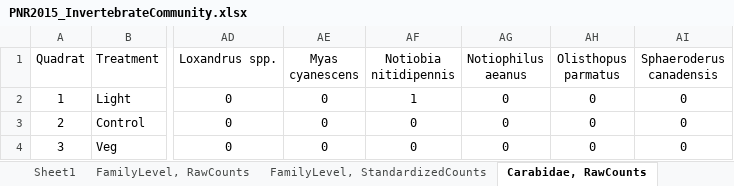
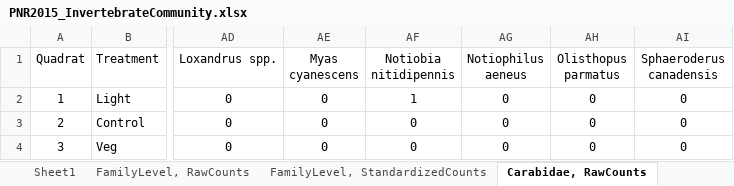
Before and after one commit to KPerryLab/PNR_Beetles, an Excel workbook: PNR_Raw_Data/PNR2015_InvertebrateCommunity.xlsx, sheet Carabidae, RawCounts, drawn as a sheet; only a part is shown, gaps mark what is left out; values as stored, in another font and other column widths than the file's, no borders; the diff names each change by its address in the sheet, - before the commit and + after, or states it on an @@ line.

```diff
--- a/PNR_Raw_Data/PNR2015_InvertebrateCommunity.xlsx (sheet Carabidae, RawCounts)
+++ b/PNR_Raw_Data/PNR2015_InvertebrateCommunity.xlsx (sheet Carabidae, RawCounts)
-AG1: Notiophilus aeanus
+AG1: Notiophilus aeneus
```
Also changed, not shown: sheet Carabidae, StandardizedCounts, Insect labels/Box 2 Carabids/STEP1_Insect labels PNRCarabidBOX2.xlsx, PNR_Raw_Data/PNR2022_Aaron_pinned_InvertebrateCommunity.xlsx, 33 other files.
